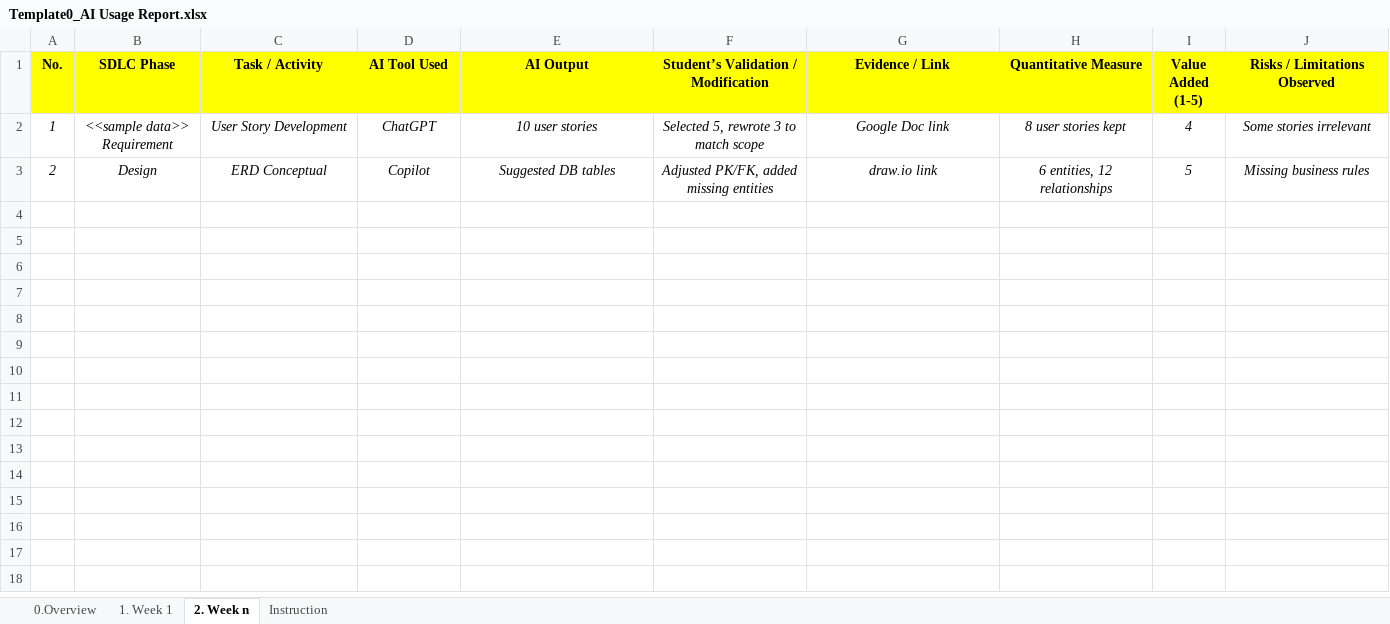
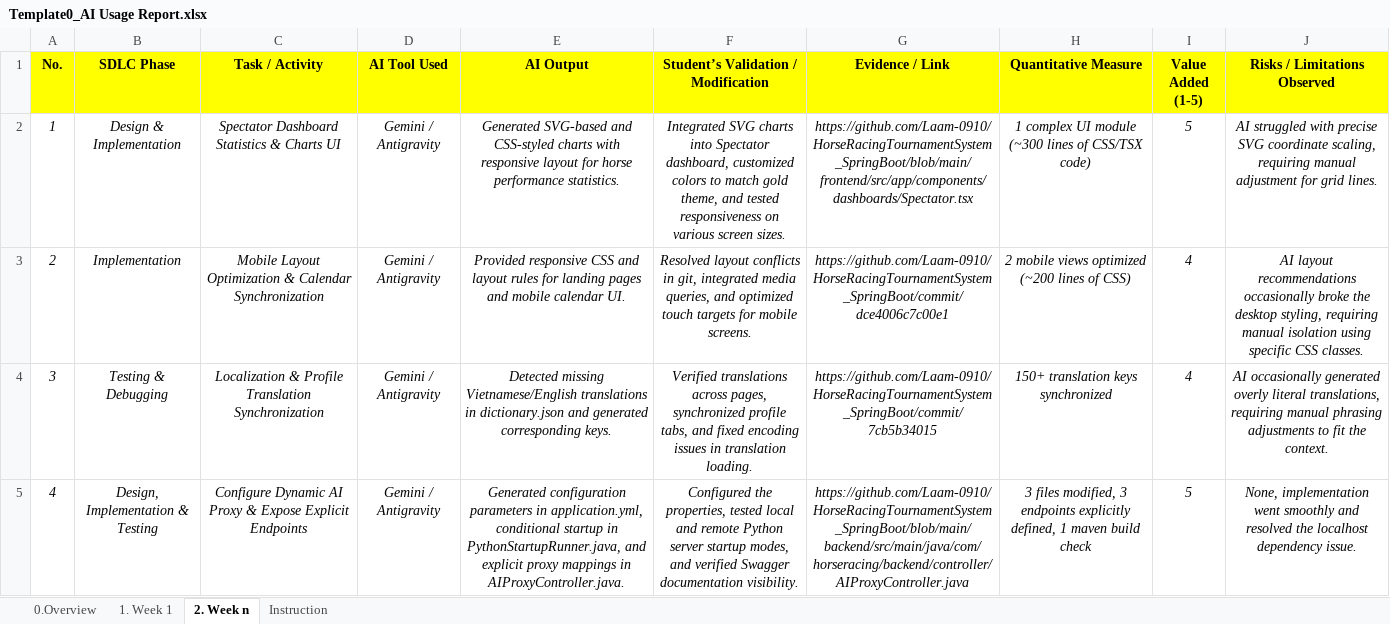
Before and after one commit to Laam-0910/HorseRacingTournamentSystem_SpringBoot, an Excel workbook: folder_template/Template0_AI Usage Report.xlsx, sheet 2. Week n, drawn as a sheet; values as stored, in another font and other column widths than the file's, no borders; ↵ is a line break in a cell; the diff names each change by its address in the sheet, - before the commit and + after, or states it on an @@ line.

Commit message:
docs: populate AI usage report templates for week 1 and week n

```diff
--- a/folder_template/Template0_AI Usage Report.xlsx (sheet 2. Week n)
+++ b/folder_template/Template0_AI Usage Report.xlsx (sheet 2. Week n)
-B2 (SDLC Phase): <<sample data>> ↵ Requirement
+B2 (SDLC Phase): Design & Implementation
-C2 (Task / Activity): User Story Development
+C2 (Task / Activity): Spectator Dashboard Statistics & Charts UI
-D2 (AI Tool Used): ChatGPT
+D2 (AI Tool Used): Gemini / Antigravity
-E2 (AI Output): 10 user stories
+E2 (AI Output): Generated SVG-based and CSS-styled charts with responsive layout for horse performance statistics.
-F2: Selected 5, rewrote 3 to match scope
+F2: Integrated SVG charts into Spectator dashboard, customized colors to match gold theme, and tested responsiveness on various screen sizes.
-G2 (Evidence / Link): Google Doc link
+G2 (Evidence / Link): https://github.com/Laam-0910/HorseRacingTournamentSystem_SpringBoot/blob/main/frontend/src/app/components/dashboards/Spectator.tsx
-H2 (Quantitative Measure): 8 user stories kept
+H2 (Quantitative Measure): 1 complex UI module (~300 lines of CSS/TSX code)
-I2 (Value Added (1-5)): 4
+I2 (Value Added (1-5)): 5
-J2 (Risks / Limitations Observed): Some stories irrelevant
+J2 (Risks / Limitations Observed): AI struggled with precise SVG coordinate scaling, requiring manual adjustment for grid lines.
-B3 (SDLC Phase): Design
+B3 (SDLC Phase): Implementation
-C3 (Task / Activity): ERD Conceptual
+C3 (Task / Activity): Mobile Layout Optimization & Calendar Synchronization
-D3 (AI Tool Used): Copilot
+D3 (AI Tool Used): Gemini / Antigravity
-E3 (AI Output): Suggested DB tables
+E3 (AI Output): Provided responsive CSS and layout rules for landing pages and mobile calendar UI.
-F3: Adjusted PK/FK, added missing entities
+F3: Resolved layout conflicts in git, integrated media queries, and optimized touch targets for mobile screens.
-G3 (Evidence / Link): draw.io link
+G3 (Evidence / Link): https://github.com/Laam-0910/HorseRacingTournamentSystem_SpringBoot/commit/dce4006c7c00e1
-H3 (Quantitative Measure): 6 entities, 12 relationships
+H3 (Quantitative Measure): 2 mobile views optimized (~200 lines of CSS)
-I3 (Value Added (1-5)): 5
+I3 (Value Added (1-5)): 4
-J3 (Risks / Limitations Observed): Missing business rules
+J3 (Risks / Limitations Observed): AI layout recommendations occasionally broke the desktop styling, requiring manual isolation using specific CSS classes.
+row 4: 3 | Testing & Debugging | Localization & Profile Translation Synchronization | Gemini / Antigravity | Detected missing Vietnamese/English translations in dictionary.json and generated corresponding keys. | Verified translations across pages, synchronized profile tabs, and fixed encoding issues in translation loading. | https://github.com/Laam-0910/HorseRacingTournamentSystem_SpringBoot/commit/7cb5b34015 | 150+ translation keys synchronized | 4 | AI occasionally generated overly literal translations, requiring manual phrasing adjustments to fit the context.
+row 5: 4 | Design, Implementation & Testing | Configure Dynamic AI Proxy & Expose Explicit Endpoints | Gemini / Antigravity | Generated configuration parameters in application.yml, conditional startup in PythonStartupRunner.java, and explicit proxy mappings in AIProxyController.java. | Configured the properties, tested local and remote Python server startup modes, and verified Swagger documentation visibility. | https://github.com/Laam-0910/HorseRacingTournamentSystem_SpringBoot/blob/main/backend/src/main/java/com/horseracing/backend/controller/AIProxyController.java | 3 files modified, 3 endpoints explicitly defined, 1 maven build check | 5 | None, implementation went smoothly and resolved the localhost dependency issue.
```
Also changed, not shown: sheet 1. Week 1.
